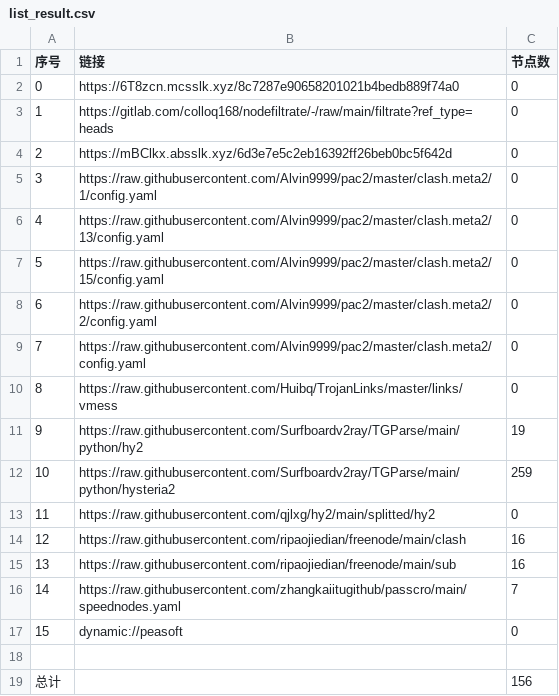
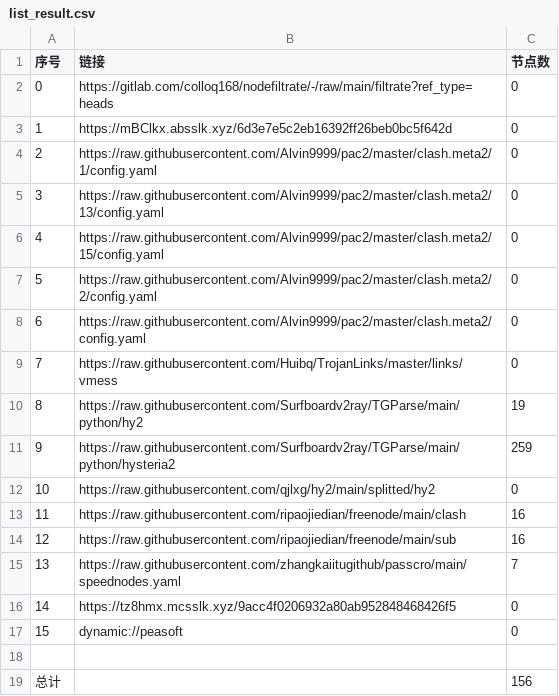
Before and after one commit to rf916711-del/AutoMergePublicNodes, a CSV file: list_result.csv, drawn as a sheet; removed rows and columns are numbered as before the commit, all else as after; the diff names each change by its address in the sheet, - before the commit and + after, or states it on an @@ line.

```diff
--- a/list_result.csv
+++ b/list_result.csv
-row 2: 0 | https://6T8zcn.mcsslk.xyz/8c7287e90658201021b4bedb889f74a0 | 0
@@ column A (序号) renumbered between rows 2 and 15 @@
+row 16: 14 | https://tz8hmx.mcsslk.xyz/9acc4f0206932a80ab952848468426f5 | 0
```
Also changed, not shown: 17 other files.
